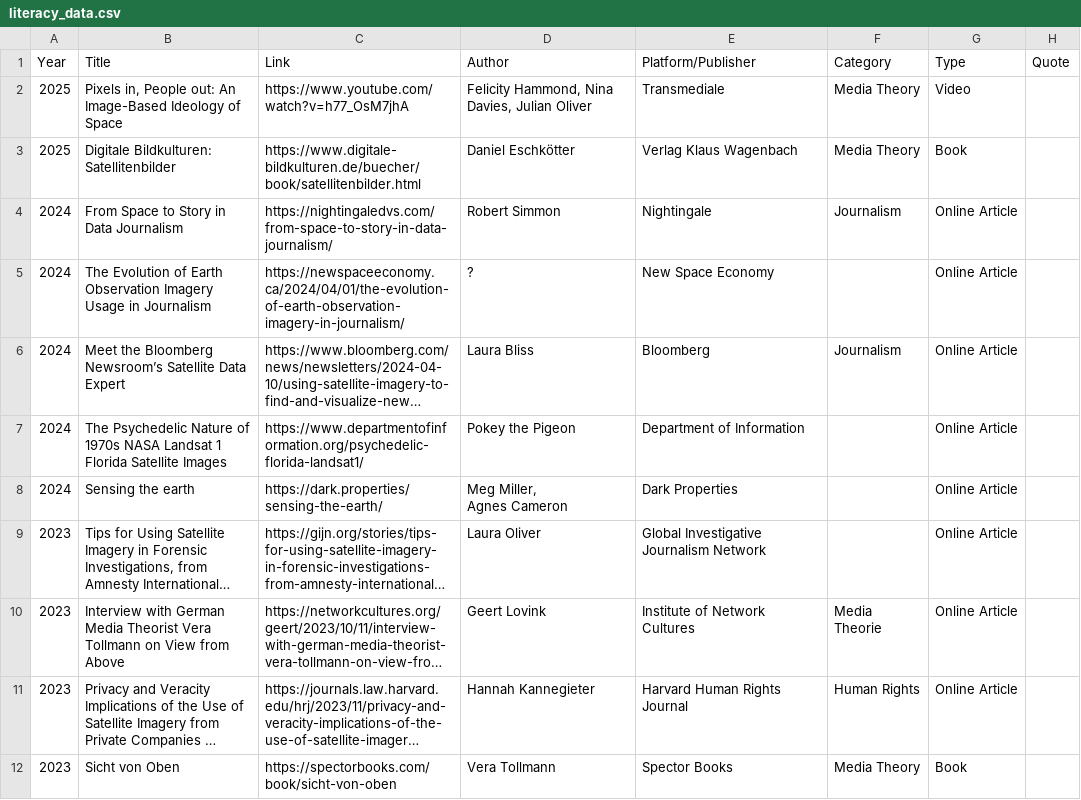
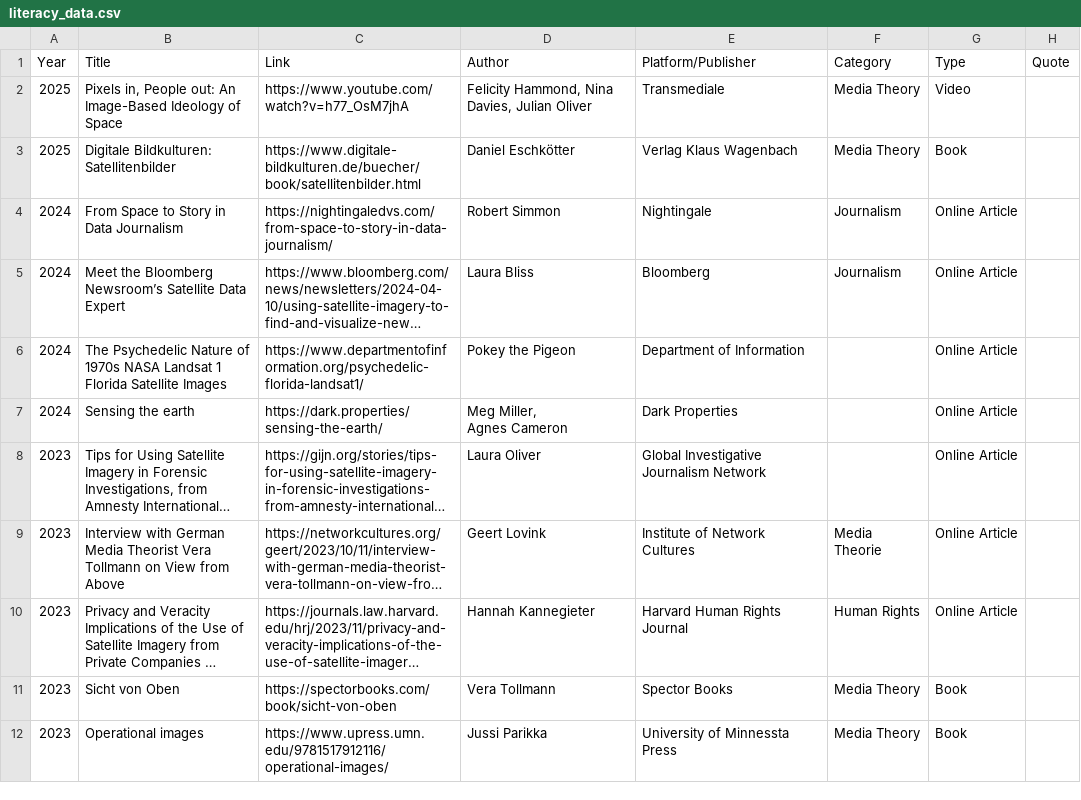
Before and after one commit to eric-corduroy/geospatial-narratives, a CSV file: literacy_data.csv, drawn as a sheet; only a part is shown; the shorter side is filled out with more unchanged rows; long unchanged cells end in …; the diff names each change by its address in the sheet, - before the commit and + after, or states it on an @@ line.

Commit message:
Update literacy_data.csv

```diff
--- a/literacy_data.csv
+++ b/literacy_data.csv
-row 5: 2024 | The Evolution of Earth Observation Imagery Usage in Journalism | https://newspaceeconomy.ca/2024/04/01/the-evolution-of-earth-observation-imagery-in-journalism/ | ? | New Space Economy |  | Online Article
```
